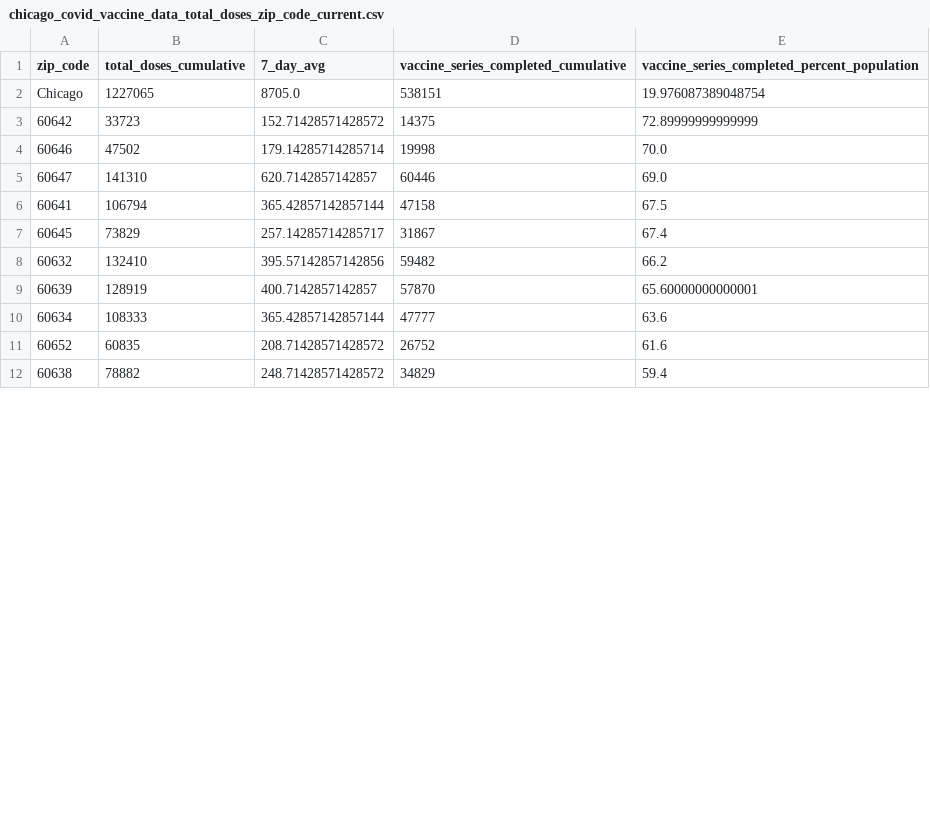
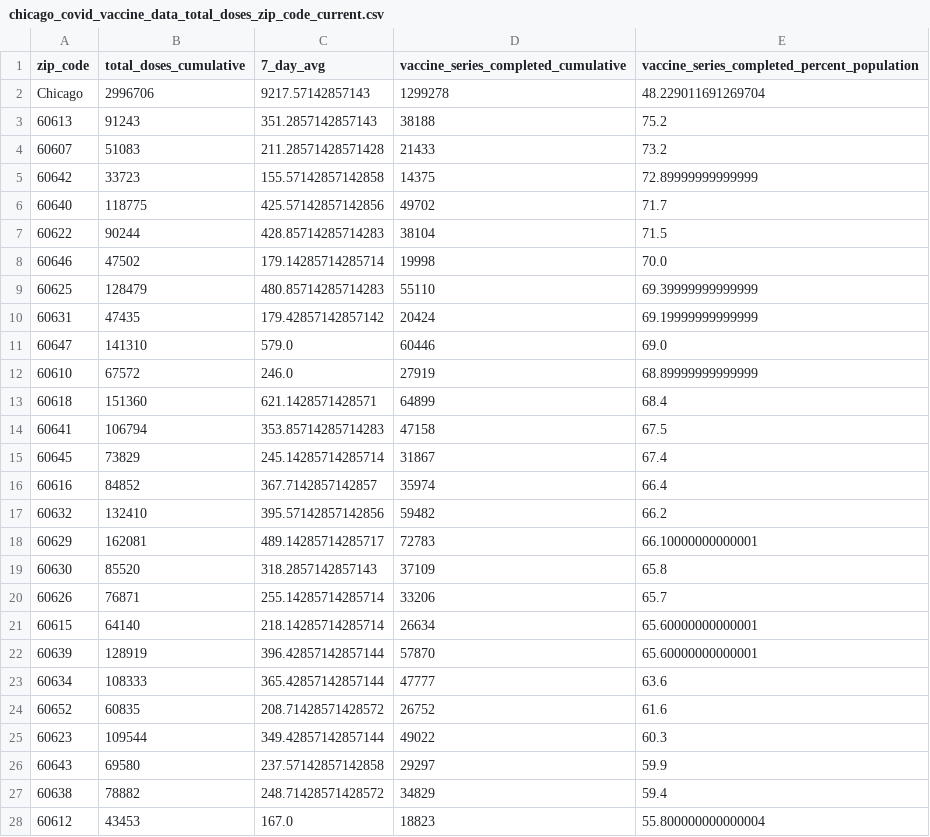
Before and after one commit to cbschicago/IL-COVID-19-vaccine-data, a CSV file: output/chicago_covid_vaccine_data_total_doses_zip_code_current.csv, drawn as a sheet; only a part is shown; the diff covers the shown part only.

```diff
--- a/output/chicago_covid_vaccine_data_total_doses_zip_code_current.csv
+++ b/output/chicago_covid_vaccine_data_total_doses_zip_code_current.csv
@@ -1,12 +1,28 @@
 zip_code,total_doses_cumulative,7_day_avg,vaccine_series_completed_cumulative,vaccine_series_completed_percent_population
-Chicago,1227065,8705.0,538151,19.976087389048754
-60642,33723,152.71428571428572,14375,72.89999999999999
+Chicago,2996706,9217.57142857143,1299278,48.229011691269704
+60613,91243,351.2857142857143,38188,75.2
+60607,51083,211.28571428571428,21433,73.2
+60642,33723,155.57142857142858,14375,72.89999999999999
+60640,118775,425.57142857142856,49702,71.7
+60622,90244,428.85714285714283,38104,71.5
 60646,47502,179.14285714285714,19998,70.0
-60647,141310,620.7142857142857,60446,69.0
-60641,106794,365.42857142857144,47158,67.5
-60645,73829,257.14285714285717,31867,67.4
+60625,128479,480.85714285714283,55110,69.39999999999999
+60631,47435,179.42857142857142,20424,69.19999999999999
+60647,141310,579.0,60446,69.0
+60610,67572,246.0,27919,68.89999999999999
+60618,151360,621.1428571428571,64899,68.4
+60641,106794,353.85714285714283,47158,67.5
+60645,73829,245.14285714285714,31867,67.4
+60616,84852,367.7142857142857,35974,66.4
 60632,132410,395.57142857142856,59482,66.2
-60639,128919,400.7142857142857,57870,65.60000000000001
+60629,162081,489.14285714285717,72783,66.10000000000001
+60630,85520,318.2857142857143,37109,65.8
+60626,76871,255.14285714285714,33206,65.7
+60615,64140,218.14285714285714,26634,65.60000000000001
+60639,128919,396.42857142857144,57870,65.60000000000001
 60634,108333,365.42857142857144,47777,63.6
 60652,60835,208.71428571428572,26752,61.6
+60623,109544,349.42857142857144,49022,60.3
+60643,69580,237.57142857142858,29297,59.9
 60638,78882,248.71428571428572,34829,59.4
+60612,43453,167.0,18823,55.800000000000004
```
Also changed, not shown: 6 added rows, 1 removed row and 3 edited cells elsewhere in this file, output/idph_fully_vaccinated_age_group_cumulative_daily.csv, output/idph_fully_vaccinated_total_cumulative_daily.csv, 17 other files.
